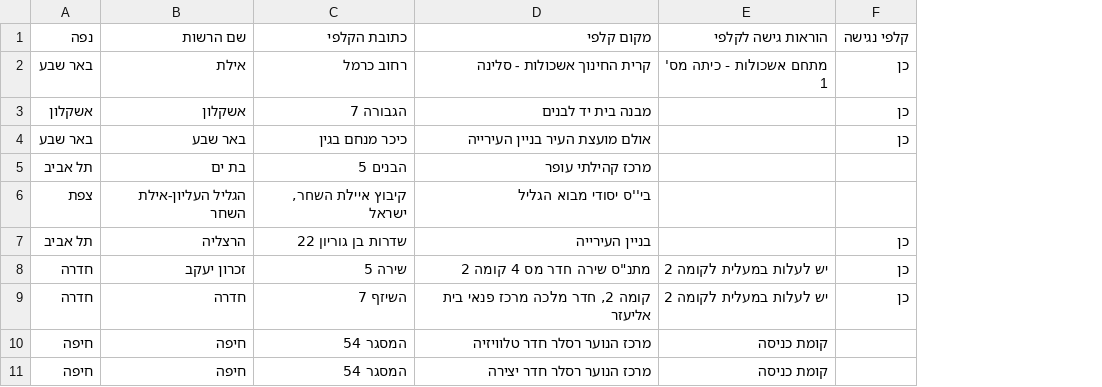
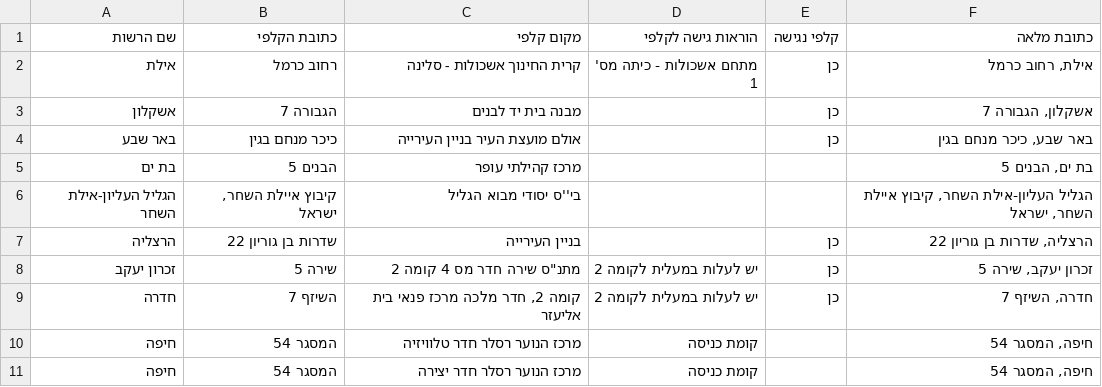
Before and after one commit to golan-ser/polling_locator, a CSV file: polling_stations.csv, drawn as a sheet; only a part is shown; removed rows and columns are numbered as before the commit, all else as after; the diff names each change by its address in the sheet, - before the commit and + after, or states it on an @@ line.

Commit message:
שיפורי עיצוב ותיקוני חישוב קלפי קרובה

```diff
--- a/polling_stations.csv
+++ b/polling_stations.csv
-column A (נפה), rows 2-11: באר שבע | אשקלון | באר שבע | תל אביב | צפת | תל אביב | חדרה | חדרה | חיפה | חיפה
+column F (כתובת מלאה), rows 2-11: אילת, רחוב כרמל | אשקלון, הגבורה 7 | באר שבע, כיכר מנחם בגין | בת ים, הבנים 5 | הגליל העליון-אילת השחר, קיבוץ איילת השחר, ישראל | הרצליה, שדרות בן גוריון 22 | זכרון יעקב, שירה 5 | חדרה, השיזף 7 | חיפה, המסגר 54 | חיפה, המסגר 54
```
Also changed, not shown: 12 other files.
